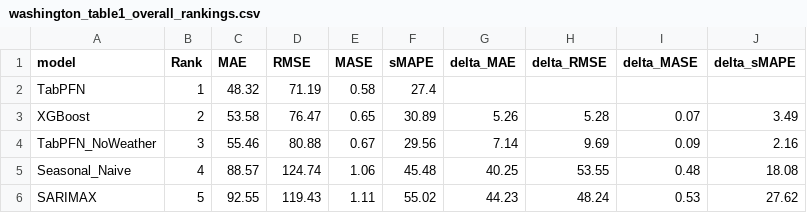
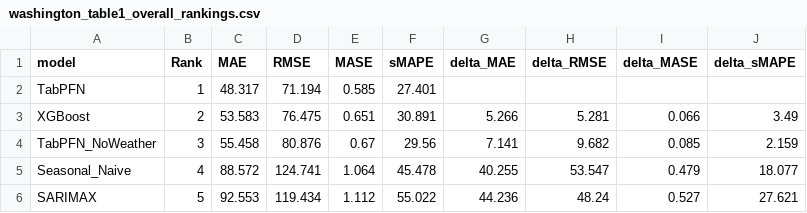
Before and after one commit to misssophieexplores/TabPFN-TS_for_Bike_Demand_Forecasting, a CSV file: results/tables/washington/washington_table1_overall_rankings.csv, drawn as a sheet; only a part is shown; the diff covers the shown part only.

```diff
--- a/results/tables/washington/washington_table1_overall_rankings.csv
+++ b/results/tables/washington/washington_table1_overall_rankings.csv
@@ -1,6 +1,6 @@
 model,Rank,MAE,RMSE,MASE,sMAPE,delta_MAE,delta_RMSE,delta_MASE,delta_sMAPE
-TabPFN,1,48.32,71.19,0.58,27.4,,,,
-XGBoost,2,53.58,76.47,0.65,30.89,5.26,5.28,0.07,3.49
-TabPFN_NoWeather,3,55.46,80.88,0.67,29.56,7.14,9.69,0.09,2.16
-Seasonal_Naive,4,88.57,124.74,1.06,45.48,40.25,53.55,0.48,18.08
-SARIMAX,5,92.55,119.43,1.11,55.02,44.23,48.24,0.53,27.62
+TabPFN,1,48.317,71.194,0.585,27.401,,,,
+XGBoost,2,53.583,76.475,0.651,30.891,5.266,5.281,0.066,3.49
+TabPFN_NoWeather,3,55.458,80.876,0.67,29.56,7.141,9.682,0.085,2.159
+Seasonal_Naive,4,88.572,124.741,1.064,45.478,40.255,53.547,0.479,18.077
+SARIMAX,5,92.553,119.434,1.112,55.022,44.236,48.24,0.527,27.621
```
Also changed, not shown: 30 edited cells elsewhere in this file, results/tables/cross_city/tableC0_overall_ranking.csv, results/tables/london/london_table1_overall_rankings.csv, 37 other files.
